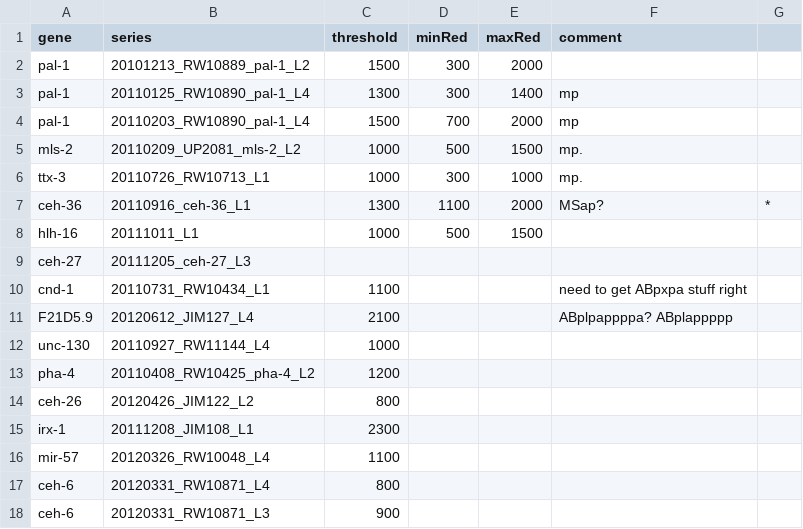
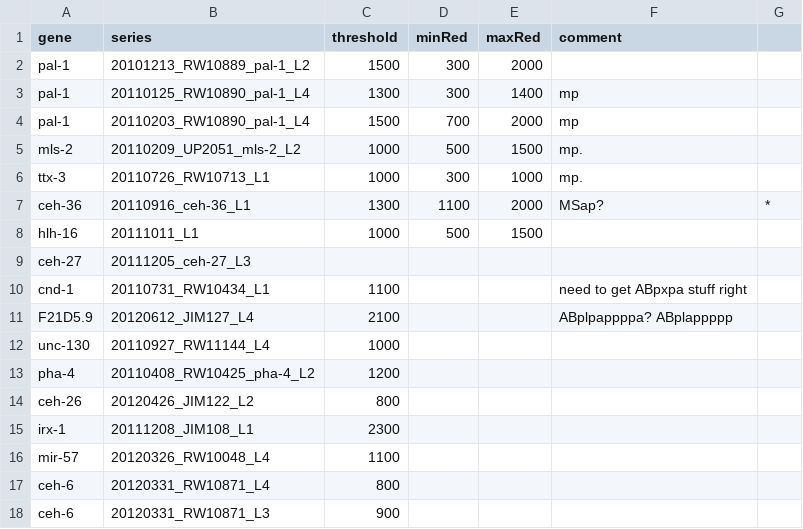
Before and after one commit to joshtburdick/worm, a TSV file: unmix/image/sort/movieList.tsv, drawn as a sheet.

Commit message:
Fixed typo in movieList. Improved names in per-cell expression table.

```diff
--- a/unmix/image/sort/movieList.tsv
+++ b/unmix/image/sort/movieList.tsv
@@ -4,3 +4,3 @@ pal-1	20110125_RW10890_pal-1_L4	1300	300	1400	mp
 pal-1	20110203_RW10890_pal-1_L4	1500	700	2000	mp	
-mls-2	20110209_UP2081_mls-2_L2	1000	500	1500	mp.	
+mls-2	20110209_UP2051_mls-2_L2	1000	500	1500	mp.	
 ttx-3	20110726_RW10713_L1	1000	300	1000	mp. 	
```
Also changed, not shown: 1 other file.
